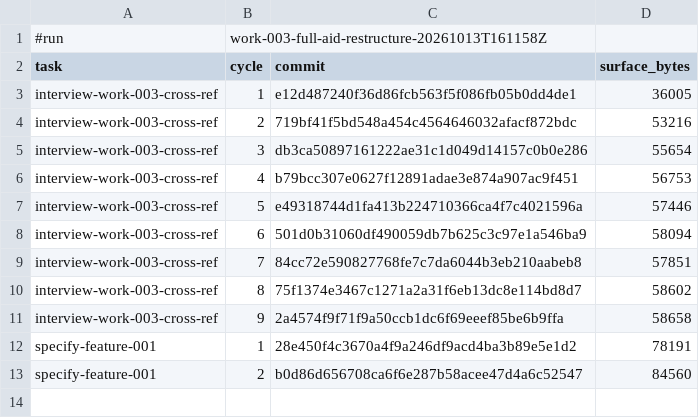
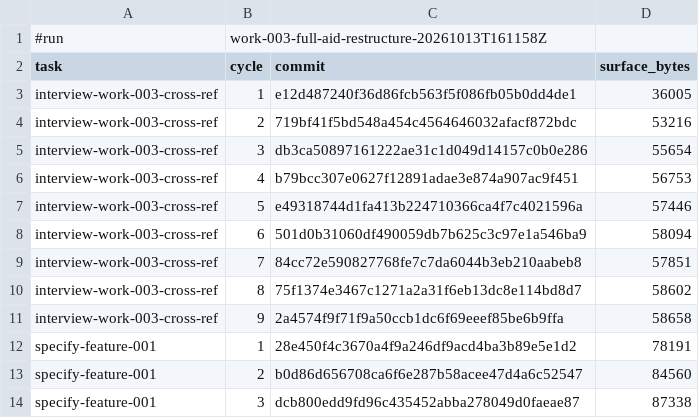
Before and after one commit to AndreVianna/aid-methodology, a TSV file: .aid/works/work-003-full-aid-restructure/review-cost.tsv, drawn as a sheet; the diff names each change by its address in the sheet, - before the commit and + after, or states it on an @@ line.

```diff
--- a/.aid/works/work-003-full-aid-restructure/review-cost.tsv
+++ b/.aid/works/work-003-full-aid-restructure/review-cost.tsv
+row 14: specify-feature-001 | 3 | dcb800edd9fd96c435452abba278049d0faeae87 | 87338
```
Also changed, not shown: 2 other files.
